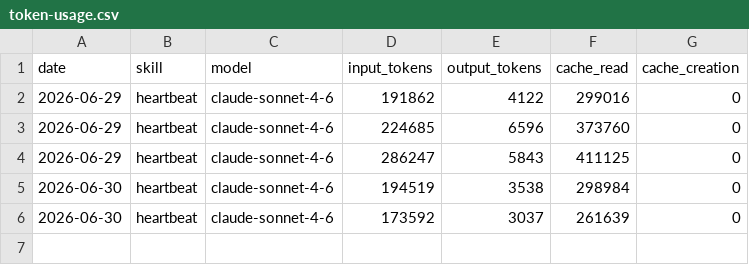
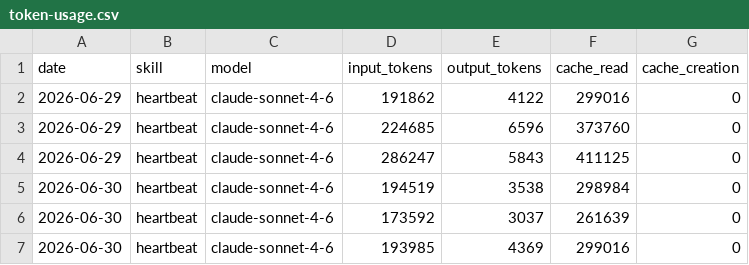
Before and after one commit to freezerboi/aeon, a CSV file: memory/token-usage.csv, drawn as a sheet; the diff names each change by its address in the sheet, - before the commit and + after, or states it on an @@ line.

Commit message:
chore(heartbeat): auto-commit 2026-06-30

```diff
--- a/memory/token-usage.csv
+++ b/memory/token-usage.csv
+row 7: 2026-06-30 | heartbeat | claude-sonnet-4-6 | 193985 | 4369 | 299016 | 0
```
Also changed, not shown: 3 other files.
